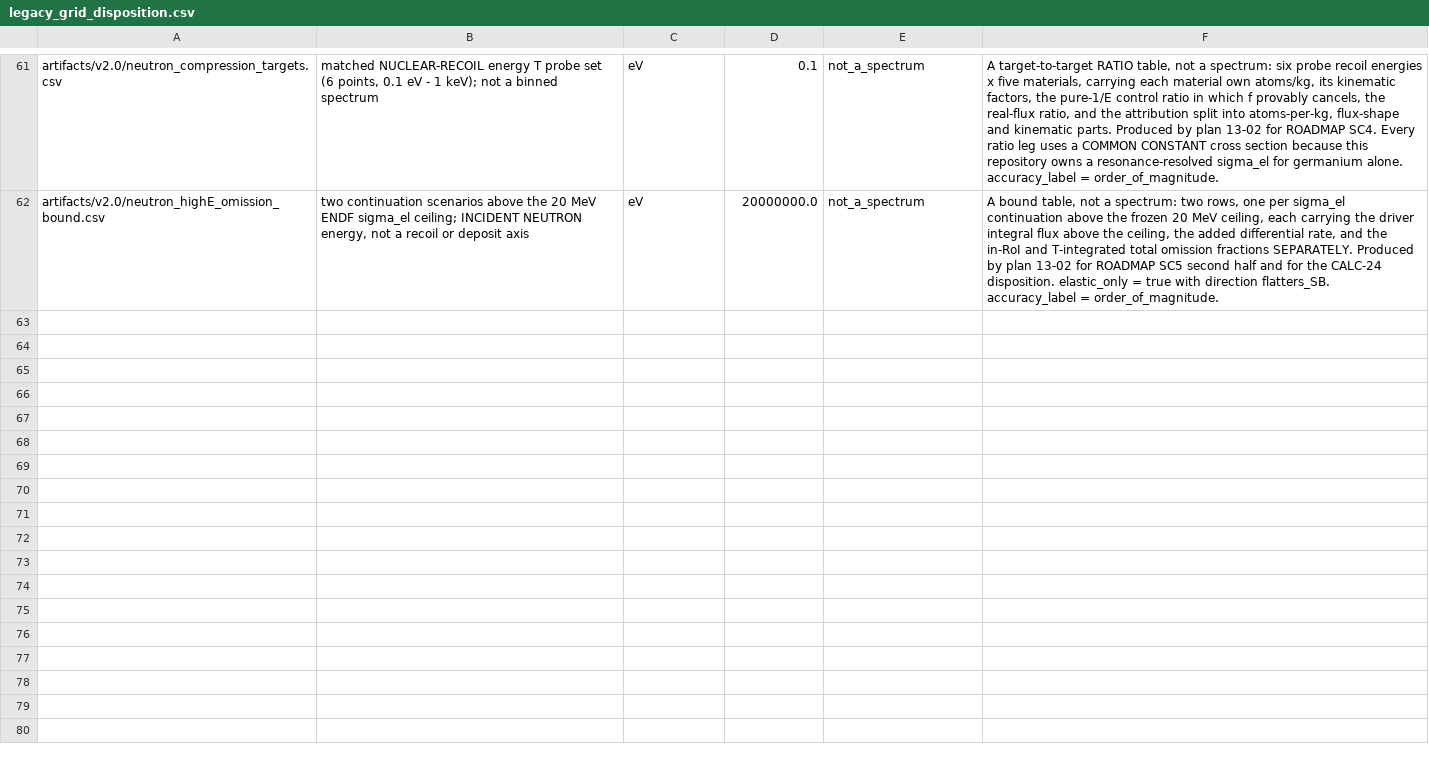
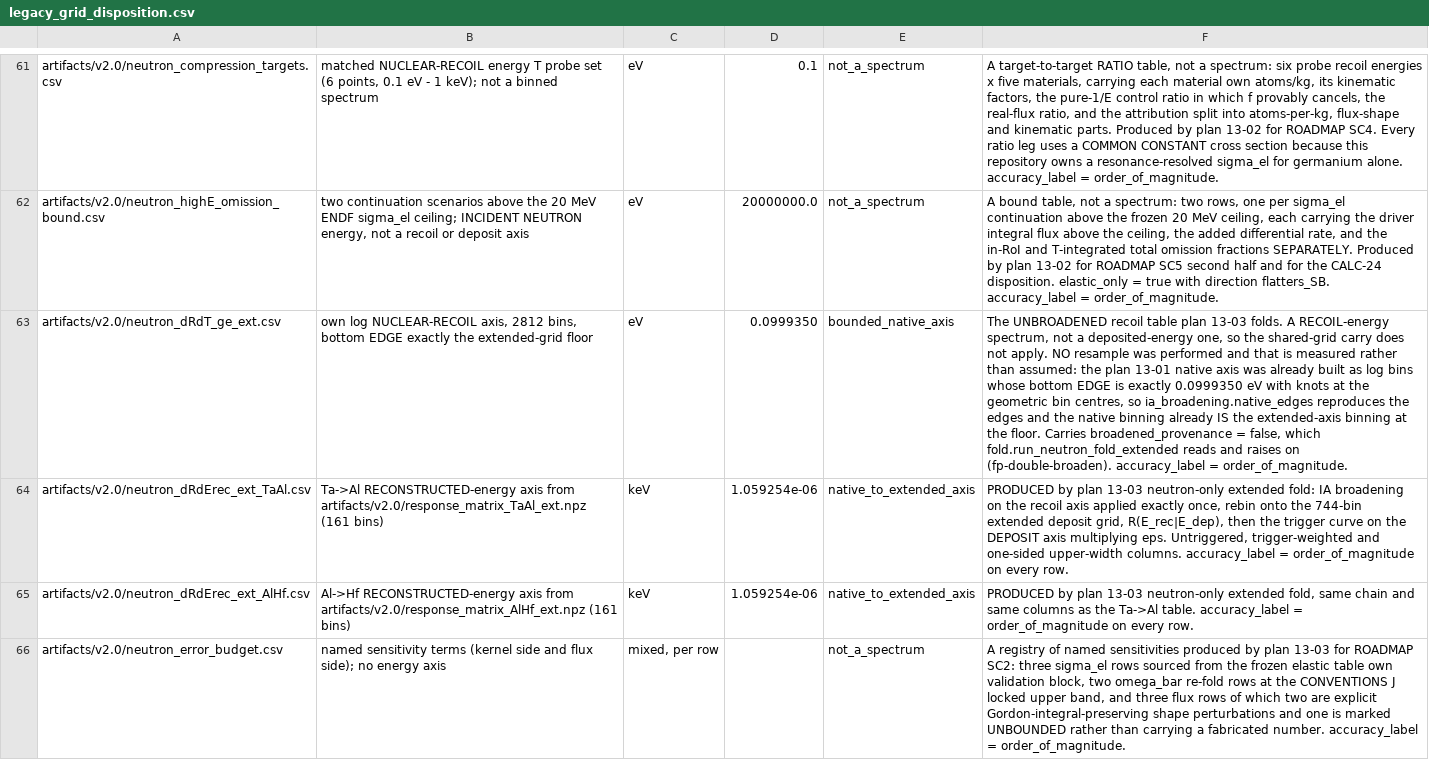
Before and after one commit to WashU-Astroparticle-Lab/qpd_potential, a CSV file: artifacts/v2.0/legacy_grid_disposition.csv, drawn as a sheet; only a part is shown, gaps mark what is left out; the diff names each change by its address in the sheet, - before the commit and + after, or states it on an @@ line.

```diff
--- a/artifacts/v2.0/legacy_grid_disposition.csv
+++ b/artifacts/v2.0/legacy_grid_disposition.csv
+row 63: artifacts/v2.0/neutron_dRdT_ge_ext.csv | own log NUCLEAR-RECOIL axis, 2812 bins, bottom EDGE exactly the extended-grid floor | eV | 0.0999350 | bounded_native_axis | The UNBROADENED recoil table plan 13-03 folds. A RECOIL-energy spectrum, not a deposited-energy one, so the shared-grid carry does not apply. NO resample was performed and that is measured rather than assumed: the plan 13-01 native axis was already built as log bins whose bottom EDGE is exactly 0.0999350 eV with knots at the geometric bin centres, so ia_broadening.native_edges reproduces the edges and the native binning already IS the extended-axis binning at the floor. Carries broadened_provenance = false, which fold.run_neutron_fold_extended reads and raises on (fp-double-broaden). accuracy_label = order_of_magnitude.
+row 64: artifacts/v2.0/neutron_dRdErec_ext_TaAl.csv | Ta->Al RECONSTRUCTED-energy axis from artifacts/v2.0/response_matrix_TaAl_ext.npz (161 bins) | keV | 1.059254e-06 | native_to_extended_axis | PRODUCED by plan 13-03 neutron-only extended fold: IA broadening on the recoil axis applied exactly once, rebin onto the 744-bin extended deposit grid, R(E_rec|E_dep), then the trigger curve on the DEPOSIT axis multiplying eps. Untriggered, trigger-weighted and one-sided upper-width columns. accuracy_label = order_of_magnitude on every row.
+row 65: artifacts/v2.0/neutron_dRdErec_ext_AlHf.csv | Al->Hf RECONSTRUCTED-energy axis from artifacts/v2.0/response_matrix_AlHf_ext.npz (161 bins) | keV | 1.059254e-06 | native_to_extended_axis | PRODUCED by plan 13-03 neutron-only extended fold, same chain and same columns as the Ta->Al table. accuracy_label = order_of_magnitude on every row.
+row 66: artifacts/v2.0/neutron_error_budget.csv | named sensitivity terms (kernel side and flux side); no energy axis | mixed, per row |  | not_a_spectrum | A registry of named sensitivities produced by plan 13-03 for ROADMAP SC2: three sigma_el rows sourced from the frozen elastic table own validation block, two omega_bar re-fold rows at the CONVENTIONS J locked upper band, and three flux rows of which two are explicit Gordon-integral-preserving shape perturbations and one is marked UNBOUNDED rather than carrying a fabricated number. accuracy_label = order_of_magnitude.
```
Also changed, not shown: 13 other files.
